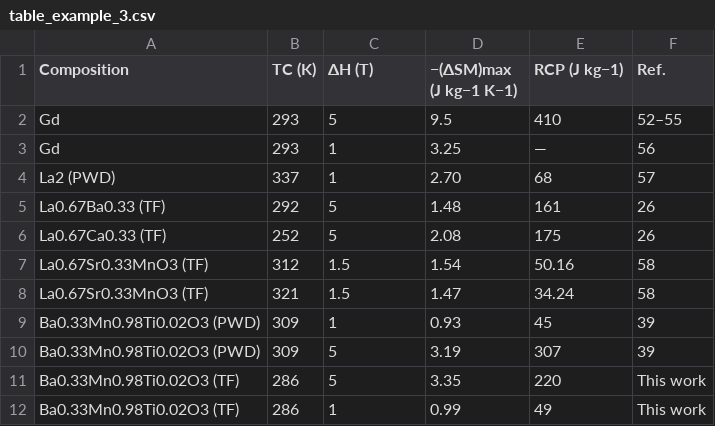
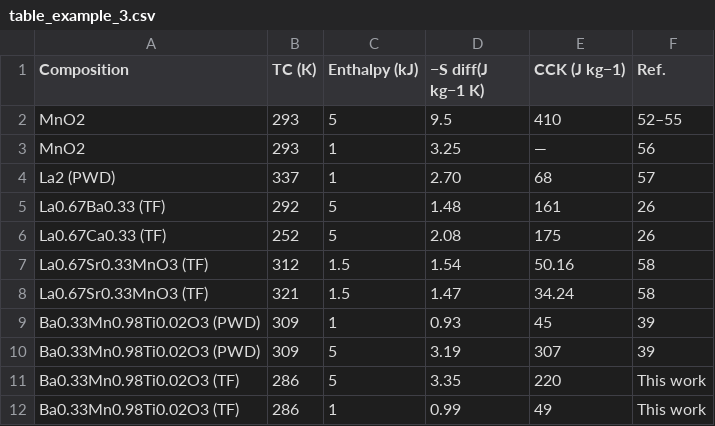
Before and after one commit to CambridgeMolecularEngineering/chemdataextractor2, a CSV file: examples/data/table_example_3.csv, drawn as a sheet.

Commit message:
Test/example models changed to more common ones.
Signed-off-by: JurajMa <jm2111@cam.ac.uk>

```diff
--- a/examples/data/table_example_3.csv
+++ b/examples/data/table_example_3.csv
@@ -1,4 +1,4 @@
-Composition,TC (K),ΔH (T),−(ΔSM)max (J kg−1 K−1),RCP (J kg−1),Ref.
-Gd,293,5,9.5,410,52–55
-Gd,293,1,3.25,—,56
+Composition,TC (K),Enthalpy (kJ),−S diff(J kg−1 K),CCK (J kg−1),Ref.
+MnO2,293,5,9.5,410,52–55
+MnO2,293,1,3.25,—,56
 La2 (PWD),337,1,2.70,68,57
```
Also changed, not shown: 4 other files.
